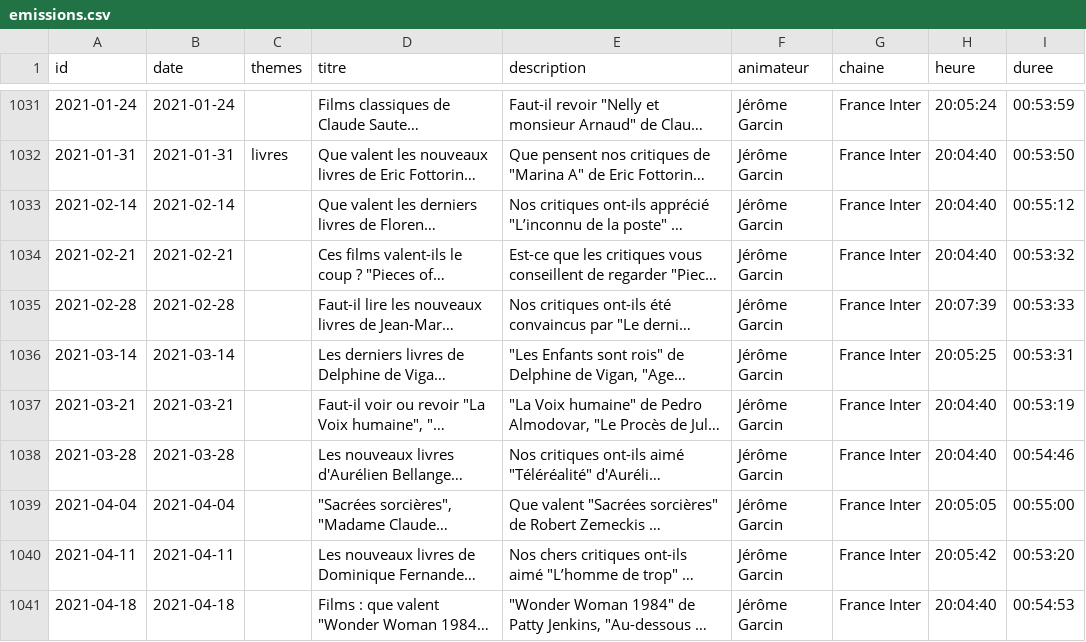
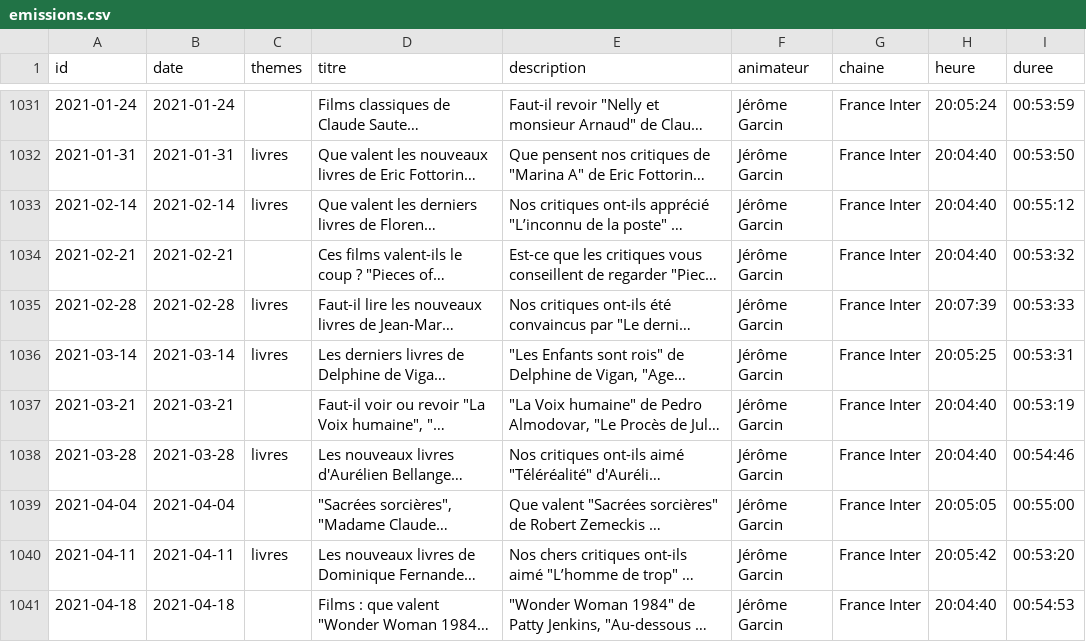
Before and after one commit to castorfou/lmelp-pap, a CSV file: data/processed/emissions.csv, drawn as a sheet; only a part is shown, gaps mark what is left out; long unchanged cells end in …; the diff covers the shown part only; the diff names each change by its address in the sheet, - before the commit and + after, or states it on an @@ line.

```diff
--- a/data/processed/emissions.csv
+++ b/data/processed/emissions.csv
-C1033 (themes): (empty)
+C1033 (themes): livres
-C1035:C1036 (themes): (empty)
+C1035:C1036 (themes): livres
-C1038 (themes): (empty)
+C1038 (themes): livres
-C1040 (themes): (empty)
+C1040 (themes): livres
```
Also changed, not shown: 17 edited cells elsewhere in this file, data/processed/doutes.csv, 14 other files.
